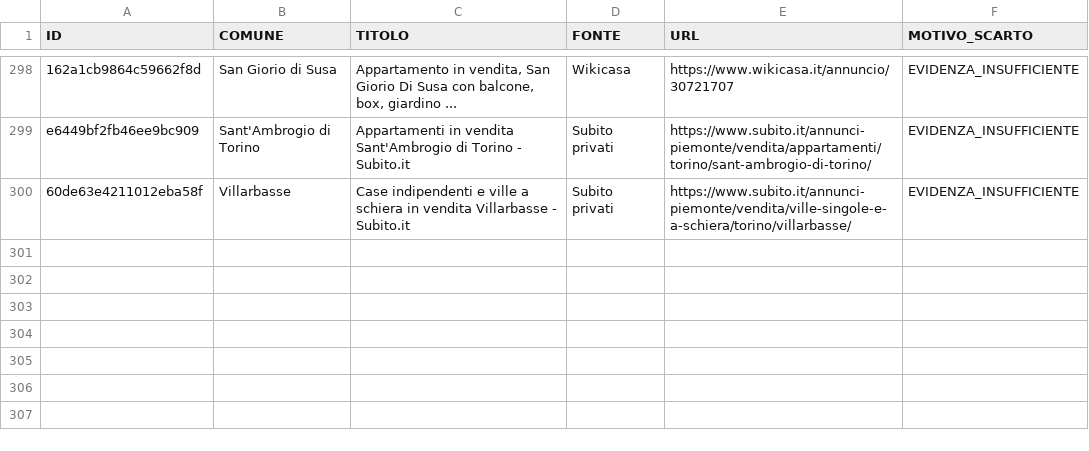
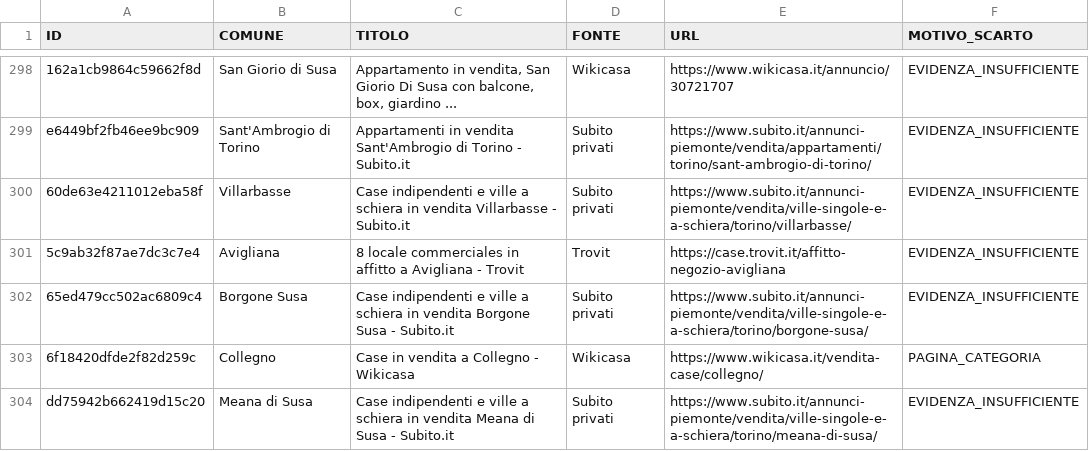
Before and after one commit to josephsocialmedia2-spec/immobili-in-zona, a CSV file: seller_radar_auto/data/intelligence/scarti_qualita.csv, drawn as a sheet; only a part is shown, gaps mark what is left out; the diff covers the shown part only.

```diff
--- a/seller_radar_auto/data/intelligence/scarti_qualita.csv
+++ b/seller_radar_auto/data/intelligence/scarti_qualita.csv
@@ -300 +300,5 @@ e6449bf2fb46ee9bc909,Sant'Ambrogio di Torino,Appartamenti in vendita Sant'Ambrog
 60de63e4211012eba58f,Villarbasse,Case indipendenti e ville a schiera in vendita Villarbasse - Subito.it,Subito privati,https://www.subito.it/annunci-piemonte/vendita/ville-singole-e-a-schiera/torino/villarbasse/,EVIDENZA_INSUFFICIENTE
+5c9ab32f87ae7dc3c7e4,Avigliana,8 locale commerciales in affitto a Avigliana - Trovit,Trovit,https://case.trovit.it/affitto-negozio-avigliana,EVIDENZA_INSUFFICIENTE
+65ed479cc502ac6809c4,Borgone Susa,Case indipendenti e ville a schiera in vendita Borgone Susa - Subito.it,Subito privati,https://www.subito.it/annunci-piemonte/vendita/ville-singole-e-a-schiera/torino/borgone-susa/,EVIDENZA_INSUFFICIENTE
+6f18420dfde2f82d259c,Collegno,Case in vendita a Collegno - Wikicasa,Wikicasa,https://www.wikicasa.it/vendita-case/collegno/,PAGINA_CATEGORIA
+dd75942b662419d15c20,Meana di Susa,Case indipendenti e ville a schiera in vendita Meana di Susa - Subito.it,Subito privati,https://www.subito.it/annunci-piemonte/vendita/ville-singole-e-a-schiera/torino/meana-di-susa/,EVIDENZA_INSUFFICIENTE
```
Also changed, not shown: 3 added rows and 9 edited cells elsewhere in this file, seller_radar_auto/data/ddg_source_status.csv, seller_radar_auto/data/giro_da_verificare.csv, 25 other files.
